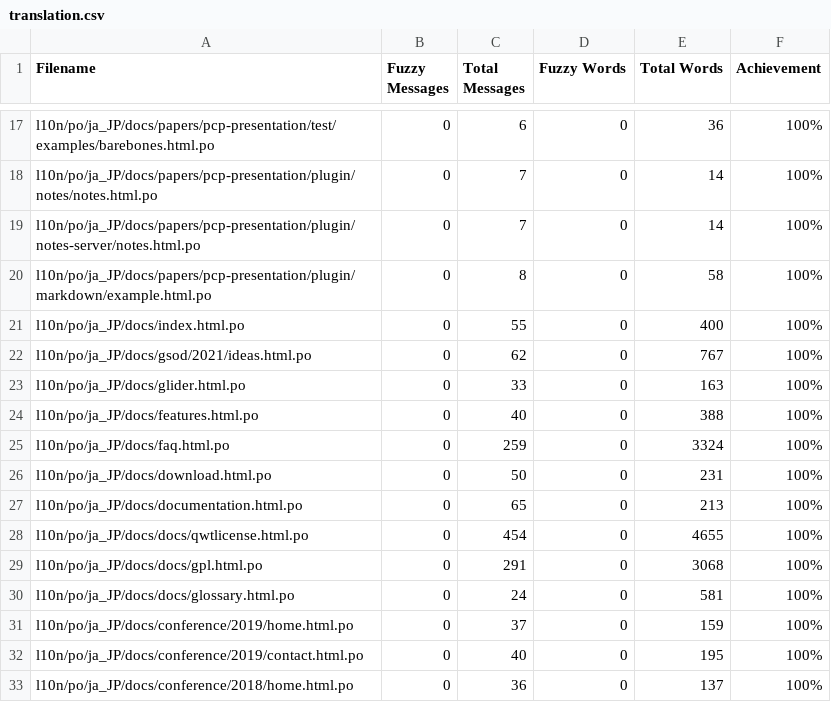
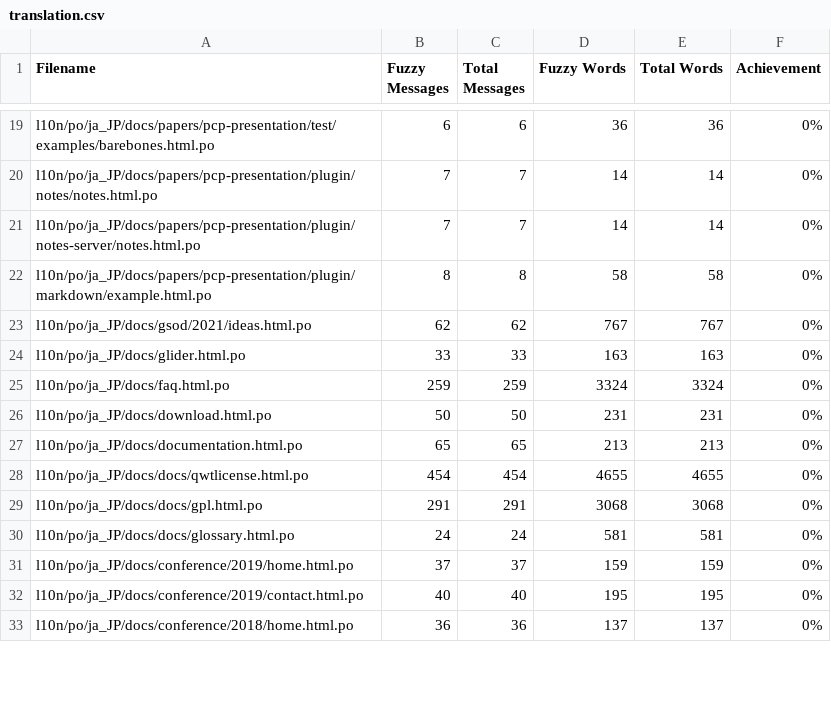
Before and after one commit to doc-l10n-kit/ja-pcp-website, a CSV file: l10n/stats/translation.csv, drawn as a sheet; only a part is shown, gaps mark what is left out; removed rows and columns are numbered as before the commit, all else as after; the diff covers the shown part only; the diff names each change by its address in the sheet, - before the commit and + after, or states it on an @@ line.

```diff
--- a/l10n/stats/translation.csv
+++ b/l10n/stats/translation.csv
-B19 (Fuzzy Messages): 0
+B19 (Fuzzy Messages): 6
-D19 (Fuzzy Words): 0
+D19 (Fuzzy Words): 36
-F19:F22 (Achievement): 100%
+F19:F22 (Achievement): 0%
-B20:B21 (Fuzzy Messages): 0
+B20:B21 (Fuzzy Messages): 7
-D20:D21 (Fuzzy Words): 0
+D20:D21 (Fuzzy Words): 14
-B22 (Fuzzy Messages): 0
+B22 (Fuzzy Messages): 8
-D22 (Fuzzy Words): 0
+D22 (Fuzzy Words): 58
-row 21: l10n/po/ja_JP/docs/index.html.po | 0 | 55 | 0 | 400 | 100%
-B23 (Fuzzy Messages): 0
+B23 (Fuzzy Messages): 62
-D23 (Fuzzy Words): 0
+D23 (Fuzzy Words): 767
-F23:F24 (Achievement): 100%
+F23:F24 (Achievement): 0%
-B24 (Fuzzy Messages): 0
+B24 (Fuzzy Messages): 33
-D24 (Fuzzy Words): 0
+D24 (Fuzzy Words): 163
-row 24: l10n/po/ja_JP/docs/features.html.po | 0 | 40 | 0 | 388 | 100%
-B25 (Fuzzy Messages): 0
+B25 (Fuzzy Messages): 259
-D25 (Fuzzy Words): 0
+D25 (Fuzzy Words): 3324
-F25:F33 (Achievement): 100%
+F25:F33 (Achievement): 0%
-B26 (Fuzzy Messages): 0
+B26 (Fuzzy Messages): 50
-D26 (Fuzzy Words): 0
+D26 (Fuzzy Words): 231
-B27 (Fuzzy Messages): 0
+B27 (Fuzzy Messages): 65
-D27 (Fuzzy Words): 0
+D27 (Fuzzy Words): 213
-B28 (Fuzzy Messages): 0
+B28 (Fuzzy Messages): 454
-D28 (Fuzzy Words): 0
+D28 (Fuzzy Words): 4655
-B29 (Fuzzy Messages): 0
+B29 (Fuzzy Messages): 291
-D29 (Fuzzy Words): 0
+D29 (Fuzzy Words): 3068
-B30 (Fuzzy Messages): 0
+B30 (Fuzzy Messages): 24
-D30 (Fuzzy Words): 0
+D30 (Fuzzy Words): 581
-B31 (Fuzzy Messages): 0
+B31 (Fuzzy Messages): 37
-D31 (Fuzzy Words): 0
+D31 (Fuzzy Words): 159
-B32 (Fuzzy Messages): 0
+B32 (Fuzzy Messages): 40
-D32 (Fuzzy Words): 0
+D32 (Fuzzy Words): 195
-B33 (Fuzzy Messages): 0
+B33 (Fuzzy Messages): 36
-D33 (Fuzzy Words): 0
+D33 (Fuzzy Words): 137
```
Also changed, not shown: 2 added rows and 51 edited cells elsewhere in this file.
